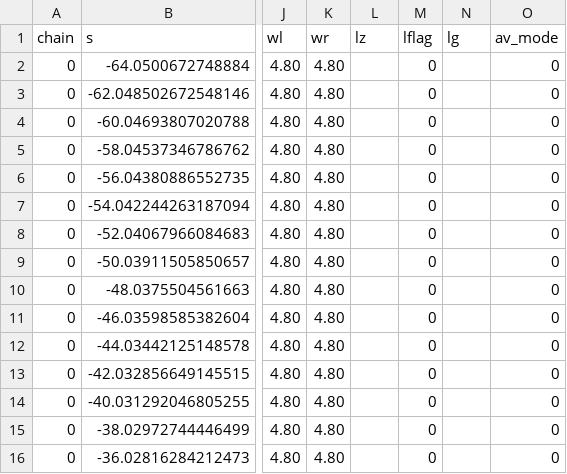
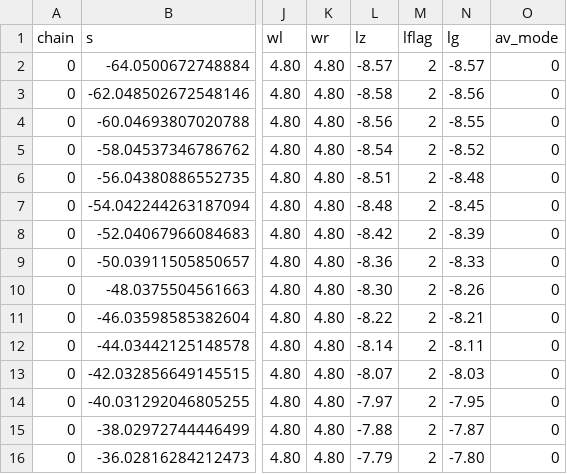
Before and after one commit to dgnaegi/sandboxzurich, a TSV file: research/bridges/scopes/duttweiler_live_stations.tsv, drawn as a sheet; only a part is shown, gaps mark what is left out; the diff covers the shown part only; the diff names each change by its address in the sheet, - before the commit and + after, or states it on an @@ line.

```diff
--- a/research/bridges/scopes/duttweiler_live_stations.tsv
+++ b/research/bridges/scopes/duttweiler_live_stations.tsv
-L2 (lz): (empty)
+L2 (lz): -8.57
-M2:M16 (lflag): 0
+M2:M16 (lflag): 2
-N2 (lg): (empty)
+N2 (lg): -8.57
-L3 (lz): (empty)
+L3 (lz): -8.58
-N3 (lg): (empty)
+N3 (lg): -8.56
-L4 (lz): (empty)
+L4 (lz): -8.56
-N4 (lg): (empty)
+N4 (lg): -8.55
-L5 (lz): (empty)
+L5 (lz): -8.54
-N5 (lg): (empty)
+N5 (lg): -8.52
-L6 (lz): (empty)
+L6 (lz): -8.51
-N6 (lg): (empty)
+N6 (lg): -8.48
-L7 (lz): (empty)
+L7 (lz): -8.48
-N7 (lg): (empty)
+N7 (lg): -8.45
-L8 (lz): (empty)
+L8 (lz): -8.42
-N8 (lg): (empty)
+N8 (lg): -8.39
-L9 (lz): (empty)
+L9 (lz): -8.36
-N9 (lg): (empty)
+N9 (lg): -8.33
-L10 (lz): (empty)
+L10 (lz): -8.30
-N10 (lg): (empty)
+N10 (lg): -8.26
-L11 (lz): (empty)
+L11 (lz): -8.22
-N11 (lg): (empty)
+N11 (lg): -8.21
-L12 (lz): (empty)
+L12 (lz): -8.14
-N12 (lg): (empty)
+N12 (lg): -8.11
-L13 (lz): (empty)
+L13 (lz): -8.07
-N13 (lg): (empty)
+N13 (lg): -8.03
-L14 (lz): (empty)
+L14 (lz): -7.97
-N14 (lg): (empty)
+N14 (lg): -7.95
-L15 (lz): (empty)
+L15 (lz): -7.88
-N15 (lg): (empty)
+N15 (lg): -7.87
-L16 (lz): (empty)
+L16 (lz): -7.79
-N16 (lg): (empty)
+N16 (lg): -7.80
```
Also changed, not shown: 32 edited cells elsewhere in this file, research/bridges/scopes/duttweiler_v2_stations.tsv, research/bridges/scopes/gerold_live_stations.tsv, 22 other files.
